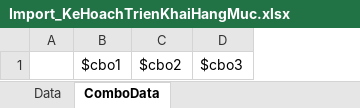
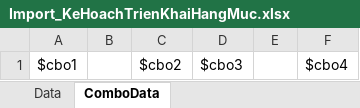
Before and after one commit to thinlam/Quan_Ly_Du_An, an Excel workbook: QLDA.WebApi/PrintTemplates/Import_KeHoachTrienKhaiHangMuc.xlsx, sheet ComboData, drawn as a sheet; values as stored, in another font and other column widths than the file's, no borders; table styles not drawn; removed rows and columns are numbered as before the commit, all else as after; the diff names each change by its address in the sheet, - before the commit and + after, or states it on an @@ line.

```diff
--- a/QLDA.WebApi/PrintTemplates/Import_KeHoachTrienKhaiHangMuc.xlsx (sheet ComboData)
+++ b/QLDA.WebApi/PrintTemplates/Import_KeHoachTrienKhaiHangMuc.xlsx (sheet ComboData)
-column A, empty
+column B, empty
+column E, empty
+column F, row 1: $cbo4
```
Also changed, not shown: sheet Data, QLDA.WebApi/ExportTemplates/DanhSachTongHopVanBanQuyetDinh.xlsx, 21 other files.
